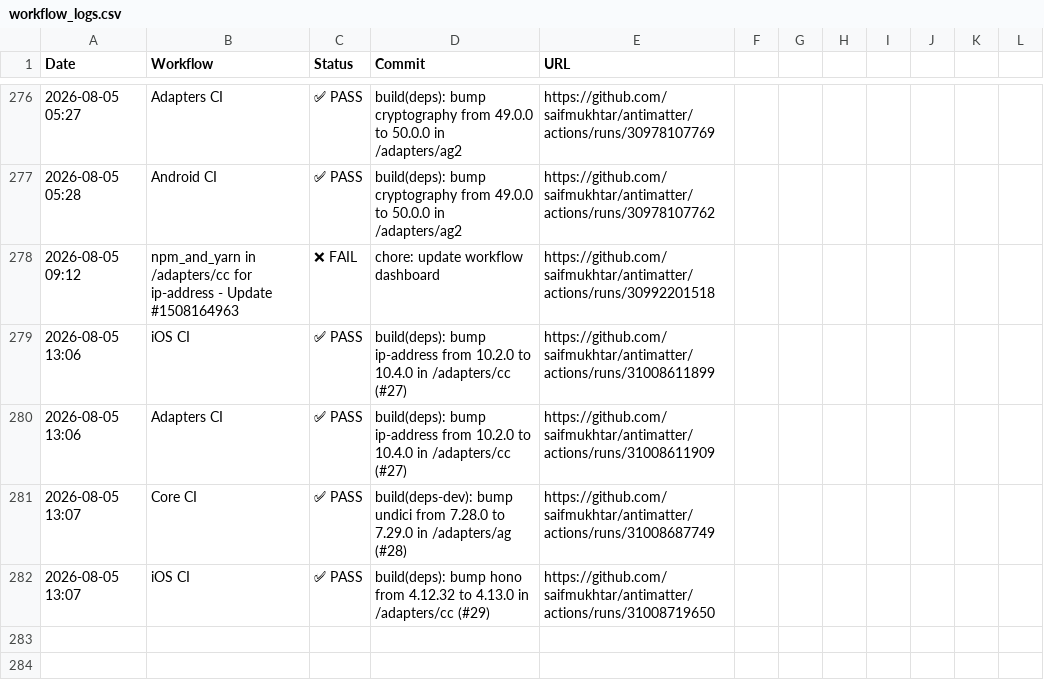
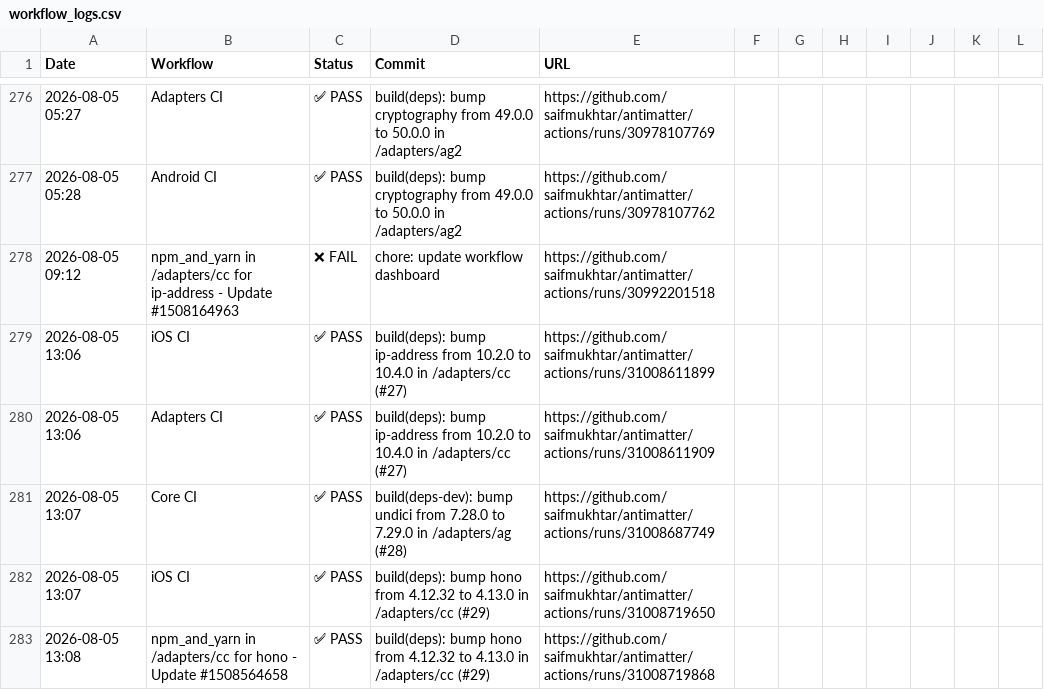
Before and after one commit to saifmukhtar/antimatter, a CSV file: .github/ci-logs/workflow_logs.csv, drawn as a sheet; only a part is shown, gaps mark what is left out.

```diff
--- a/.github/ci-logs/workflow_logs.csv
+++ b/.github/ci-logs/workflow_logs.csv
@@ -282 +282,2 @@ Date,Workflow,Status,Commit,URL
 2026-08-05 13:07,iOS CI,✅ PASS,build(deps): bump hono from 4.12.32 to 4.13.0 in /adapters/cc (#29),https://github.com/saifmukhtar/antimatter/actions/runs/31008719650
+2026-08-05 13:08,npm_and_yarn in /adapters/cc for hono - Update #1508564658,✅ PASS,build(deps): bump hono from 4.12.32 to 4.13.0 in /adapters/cc (#29),https://github.com/saifmukhtar/antimatter/actions/runs/31008719868
```
Also changed, not shown: 1 other file.
